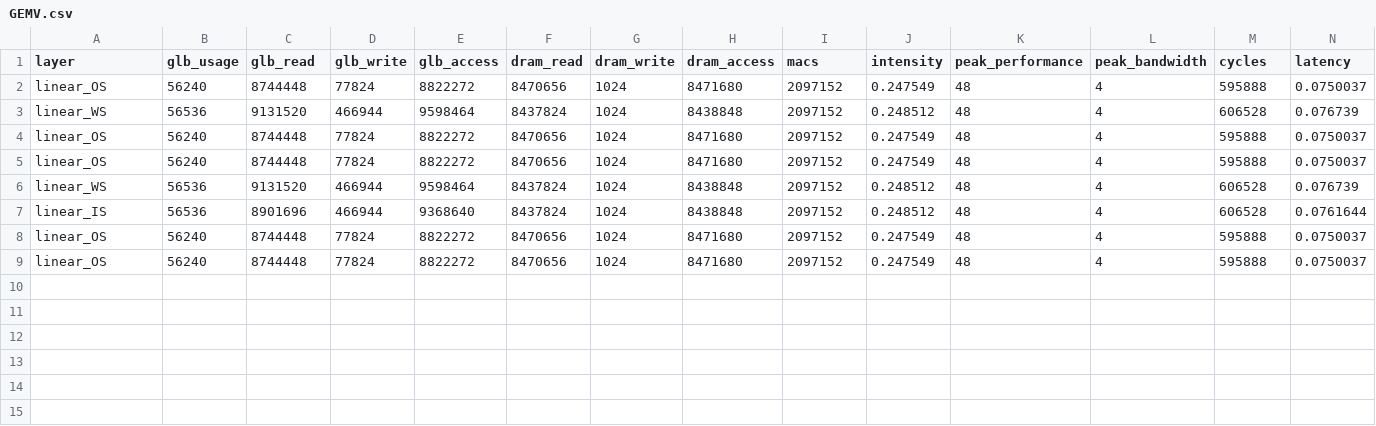
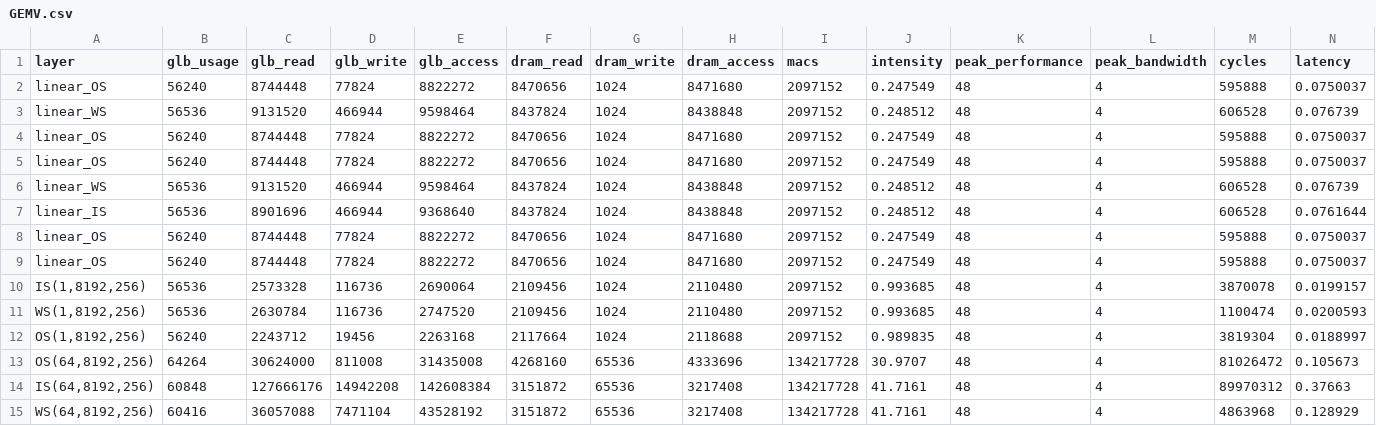
Before and after one commit to ljy00153/Project, a CSV file: log/GEMV.csv, drawn as a sheet; only a part is shown; rows hold the shown columns only; the diff names each change by its address in the sheet, - before the commit and + after, or states it on an @@ line.

```diff
--- a/log/GEMV.csv
+++ b/log/GEMV.csv
+row 10: IS(1,8192,256) | 56536 | 2573328 | 116736 | 2690064 | 2109456 | 1024 | 2110480 | 2097152 | 0.993685 | 48 | 4 | 3870078 | 0.0199157
+row 11: WS(1,8192,256) | 56536 | 2630784 | 116736 | 2747520 | 2109456 | 1024 | 2110480 | 2097152 | 0.993685 | 48 | 4 | 1100474 | 0.0200593
+row 12: OS(1,8192,256) | 56240 | 2243712 | 19456 | 2263168 | 2117664 | 1024 | 2118688 | 2097152 | 0.989835 | 48 | 4 | 3819304 | 0.0188997
+row 13: OS(64,8192,256) | 64264 | 30624000 | 811008 | 31435008 | 4268160 | 65536 | 4333696 | 134217728 | 30.9707 | 48 | 4 | 81026472 | 0.105673
+row 14: IS(64,8192,256) | 60848 | 127666176 | 14942208 | 142608384 | 3151872 | 65536 | 3217408 | 134217728 | 41.7161 | 48 | 4 | 89970312 | 0.37663
+row 15: WS(64,8192,256) | 60416 | 36057088 | 7471104 | 43528192 | 3151872 | 65536 | 3217408 | 134217728 | 41.7161 | 48 | 4 | 4863968 | 0.128929
```
Also changed, not shown: log/GEMM.csv, log/result_no_cycle.csv, 18 other files.
